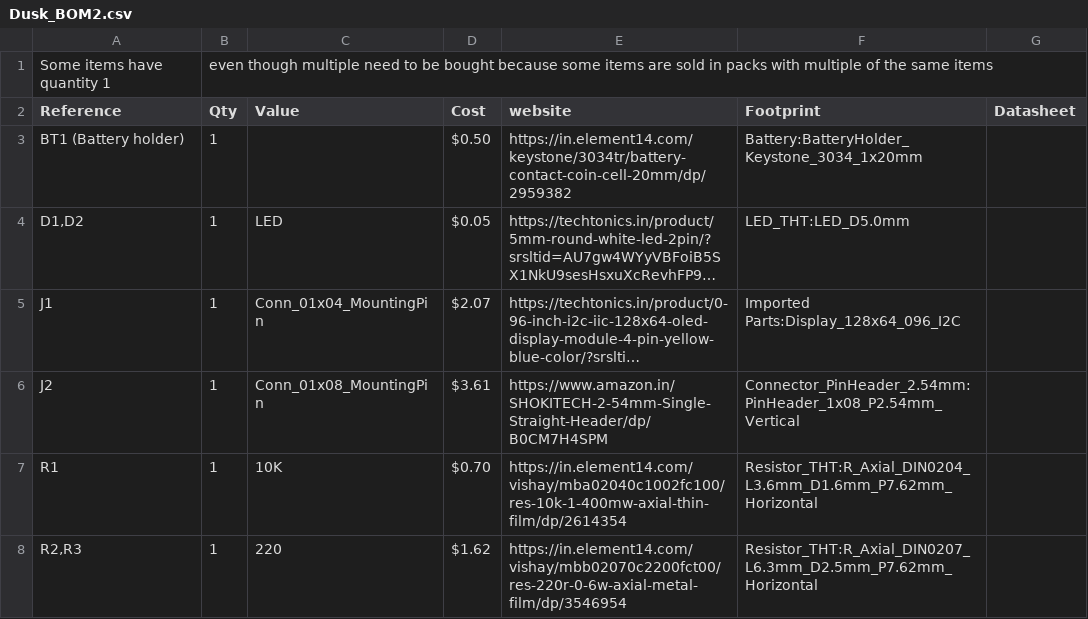
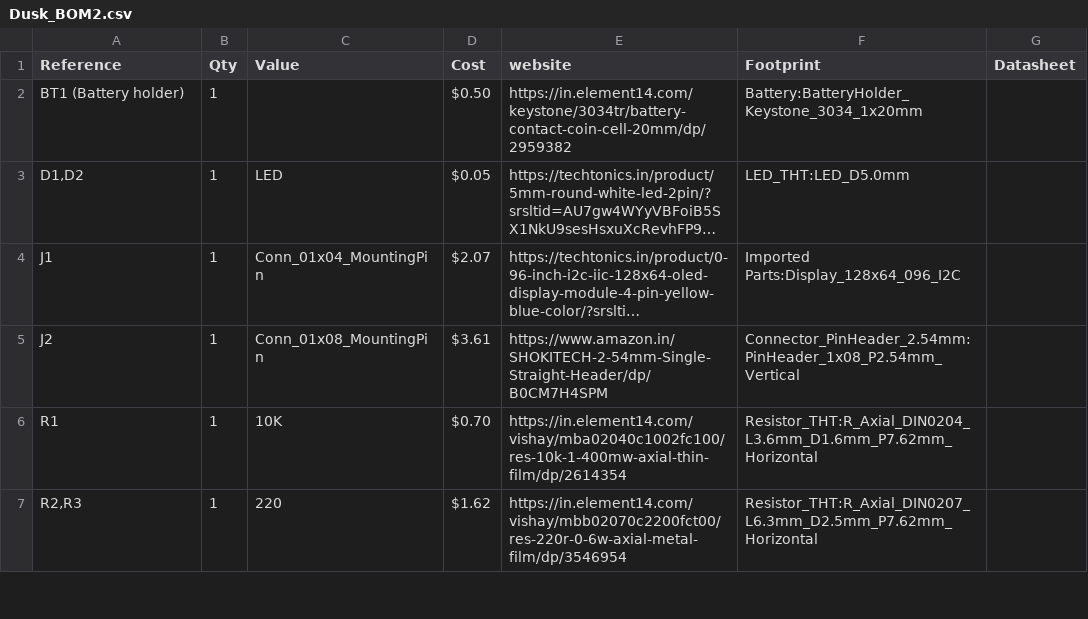
Before and after one commit to Devildoggy-debug/Starbie, a CSV file: Dusk_BOM2.csv, drawn as a sheet; only a part is shown; long unchanged cells end in ….

Commit message:
Update Dusk_BOM2.csv
Updated item quantities and descriptions in BOM.

```diff
--- a/Dusk_BOM2.csv
+++ b/Dusk_BOM2.csv
@@ -1,2 +1 @@
-Some items have quantity 1,even though multiple need to be bought because some items are sold in packs with multiple of the same items
 "Reference","Qty","Value","Cost","website","Footprint","Datasheet"
```
